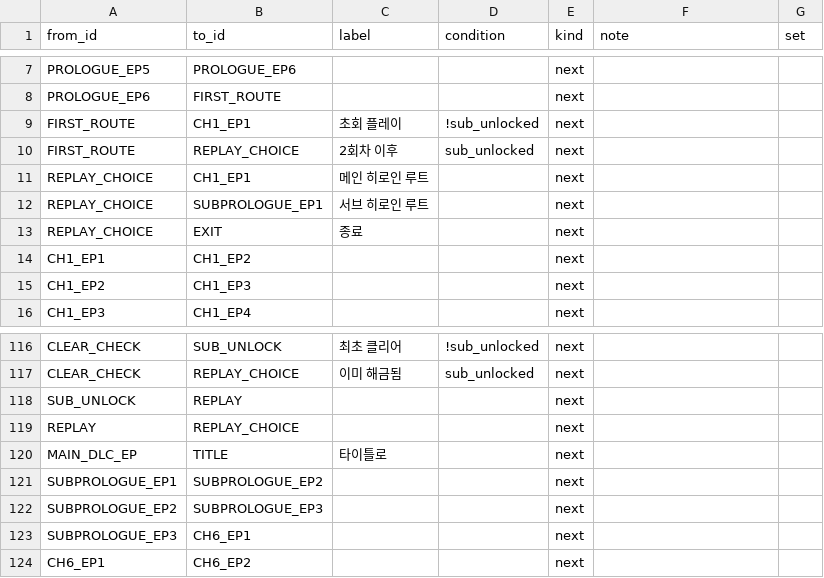
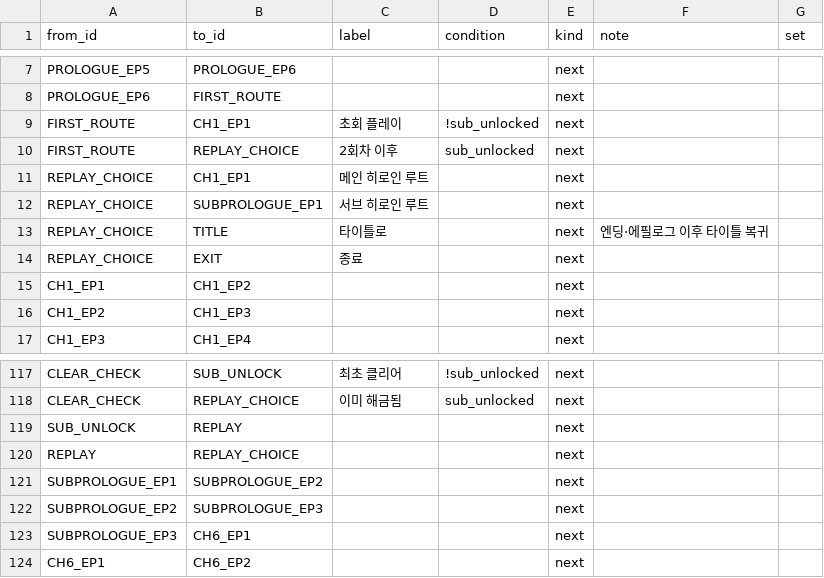
Before and after one commit to hubintelli23/project_Y_Test, a CSV file: flow/flow_edges.csv, drawn as a sheet; only a part is shown, gaps mark what is left out.

```diff
--- a/flow/flow_edges.csv
+++ b/flow/flow_edges.csv
@@ -12,2 +12,3 @@ REPLAY_CHOICE,CH1_EP1,메인 히로인 루트,,next,,
 REPLAY_CHOICE,SUBPROLOGUE_EP1,서브 히로인 루트,,next,,
+REPLAY_CHOICE,TITLE,타이틀로,,next,엔딩·에필로그 이후 타이틀 복귀,
 REPLAY_CHOICE,EXIT,종료,,next,,
@@ -119,3 +120,2 @@ SUB_UNLOCK,REPLAY,,,next,,
 REPLAY,REPLAY_CHOICE,,,next,,
-MAIN_DLC_EP,TITLE,타이틀로,,next,,
 SUBPROLOGUE_EP1,SUBPROLOGUE_EP2,,,next,,
```
Also changed, not shown: flow/flow_nodes.csv.
